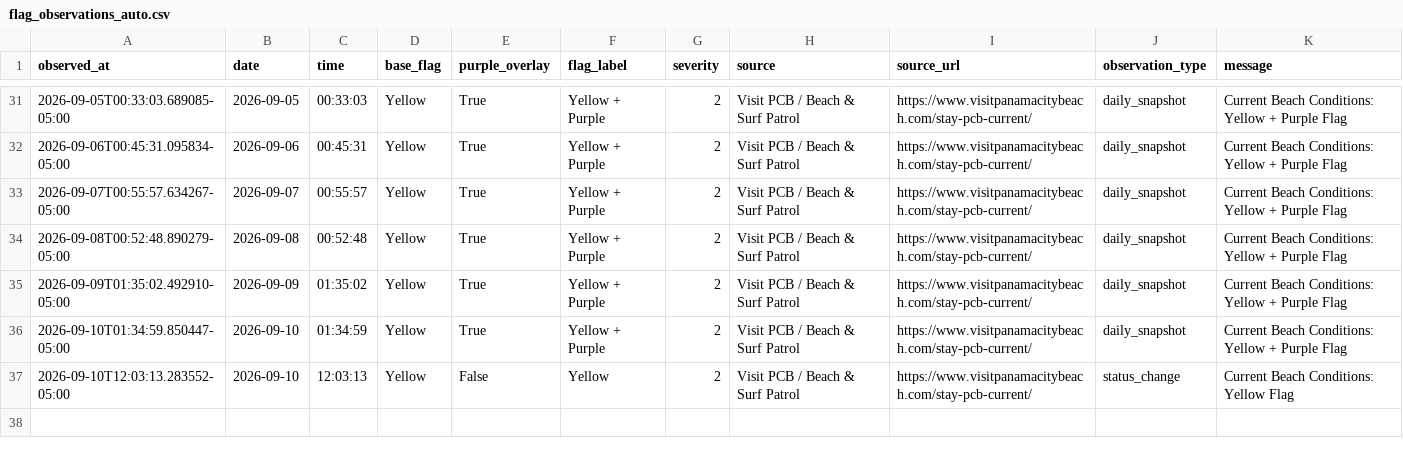
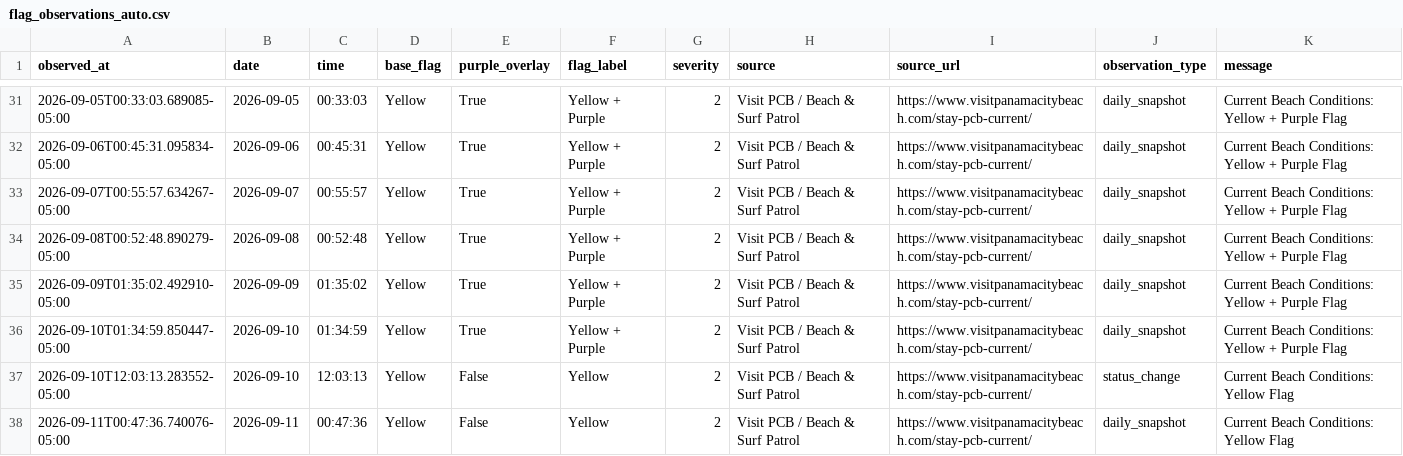
Before and after one commit to DCMedic/safe2swimpcb, a CSV file: data/flag_observations_auto.csv, drawn as a sheet; only a part is shown, gaps mark what is left out.

```diff
--- a/data/flag_observations_auto.csv
+++ b/data/flag_observations_auto.csv
@@ -37 +37,2 @@ observed_at,date,time,base_flag,purple_overlay,flag_label,severity,source,source
 2026-09-10T12:03:13.283552-05:00,2026-09-10,12:03:13,Yellow,False,Yellow,2,Visit PCB / Beach & Surf Patrol,https://www.visitpanamacitybeach.com/stay-pcb-current/,status_change,Current Beach Conditions: Yellow Flag
+2026-09-11T00:47:36.740076-05:00,2026-09-11,00:47:36,Yellow,False,Yellow,2,Visit PCB / Beach & Surf Patrol,https://www.visitpanamacitybeach.com/stay-pcb-current/,daily_snapshot,Current Beach Conditions: Yellow Flag
```
Also changed, not shown: 1 other file.
